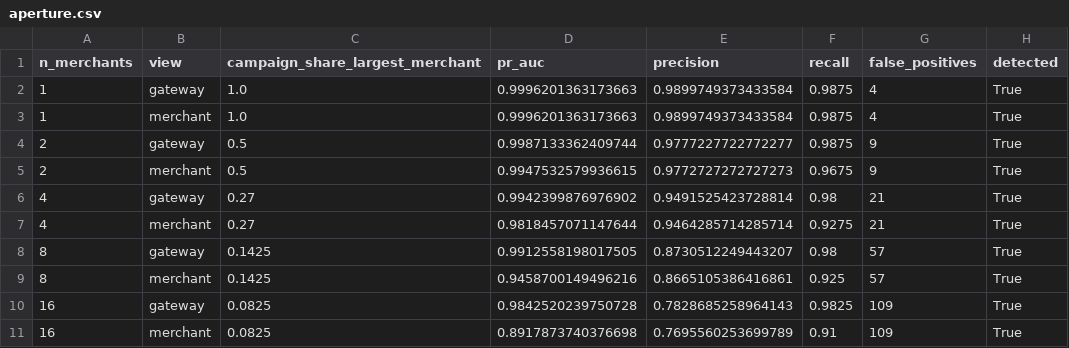
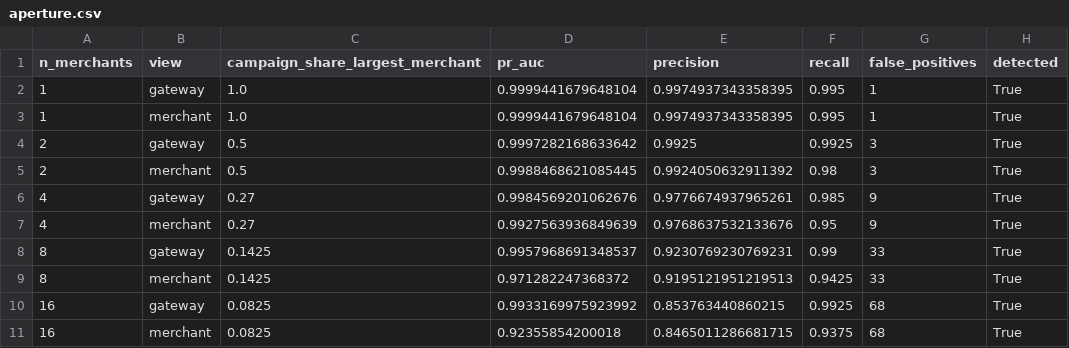
Before and after one commit to Yashasm18/koronis, a CSV file: results/aperture.csv, drawn as a sheet.

```diff
--- a/results/aperture.csv
+++ b/results/aperture.csv
@@ -1,11 +1,11 @@
 n_merchants,view,campaign_share_largest_merchant,pr_auc,precision,recall,false_positives,detected
-1,gateway,1.0,0.9996201363173663,0.9899749373433584,0.9875,4,True
-1,merchant,1.0,0.9996201363173663,0.9899749373433584,0.9875,4,True
-2,gateway,0.5,0.9987133362409744,0.9777227722772277,0.9875,9,True
-2,merchant,0.5,0.9947532579936615,0.9772727272727273,0.9675,9,True
-4,gateway,0.27,0.9942399876976902,0.9491525423728814,0.98,21,True
-4,merchant,0.27,0.9818457071147644,0.9464285714285714,0.9275,21,True
-8,gateway,0.1425,0.9912558198017505,0.8730512249443207,0.98,57,True
-8,merchant,0.1425,0.9458700149496216,0.8665105386416861,0.925,57,True
-16,gateway,0.0825,0.9842520239750728,0.7828685258964143,0.9825,109,True
-16,merchant,0.0825,0.8917873740376698,0.7695560253699789,0.91,109,True
+1,gateway,1.0,0.9999441679648104,0.9974937343358395,0.995,1,True
+1,merchant,1.0,0.9999441679648104,0.9974937343358395,0.995,1,True
+2,gateway,0.5,0.9997282168633642,0.9925,0.9925,3,True
+2,merchant,0.5,0.9988468621085445,0.9924050632911392,0.98,3,True
+4,gateway,0.27,0.9984569201062676,0.9776674937965261,0.985,9,True
+4,merchant,0.27,0.9927563936849639,0.9768637532133676,0.95,9,True
+8,gateway,0.1425,0.9957968691348537,0.9230769230769231,0.99,33,True
+8,merchant,0.1425,0.971282247368372,0.9195121951219513,0.9425,33,True
+16,gateway,0.0825,0.9933169975923992,0.853763440860215,0.9925,68,True
+16,merchant,0.0825,0.92355854200018,0.8465011286681715,0.9375,68,True
```
Also changed, not shown: results/architecture_raw.csv, results/incidents.csv, 42 other files.
